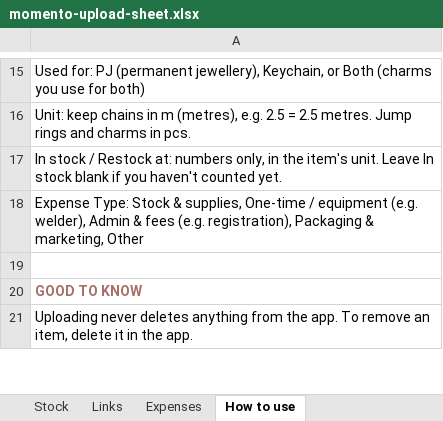
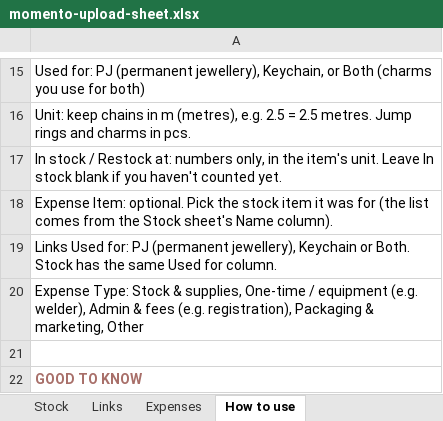
Before and after one commit to jessicaongg/momento, an Excel workbook: momento-upload-sheet.xlsx, sheet How to use, drawn as a sheet; only a part is shown, gaps mark what is left out; the shorter side is filled out with more unchanged rows; values as stored, in another font and other column widths than the file's, no borders; the diff names each change by its address in the sheet, - before the commit and + after, or states it on an @@ line.

```diff
--- a/momento-upload-sheet.xlsx (sheet How to use)
+++ b/momento-upload-sheet.xlsx (sheet How to use)
+row 18: Expense Item: optional. Pick the stock item it was for (the list comes from the Stock sheet's Name column).
+row 19: Links Used for: PJ (permanent jewellery), Keychain or Both. Stock has the same Used for column.
```
Also changed, not shown: sheet Links, sheet Expenses, 2 other files.
